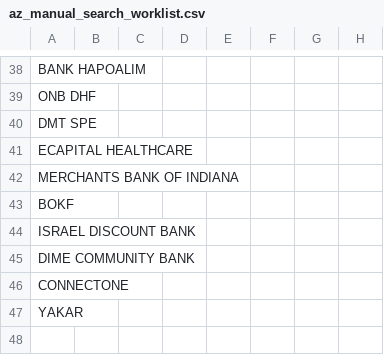
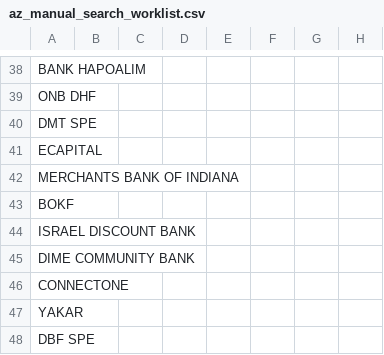
Before and after one commit to YutingFan1209/nursing-home-live-feed, a CSV file: az_manual_search_worklist.csv, drawn as a sheet; only a part is shown, gaps mark what is left out.

```diff
--- a/az_manual_search_worklist.csv
+++ b/az_manual_search_worklist.csv
@@ -40,3 +40,3 @@ ONB DHF,,,,,,,
 DMT SPE,,,,,,,
-ECAPITAL HEALTHCARE,,,,,,,
+ECAPITAL,,,,,,,
 MERCHANTS BANK OF INDIANA,,,,,,,
@@ -47 +47,2 @@ CONNECTONE,,,,,,,
 YAKAR,,,,,,,
+DBF SPE,,,,,,,
```
Also changed, not shown: co_manual_search_worklist.csv, in_manual_search_worklist.csv, 6 other files.
